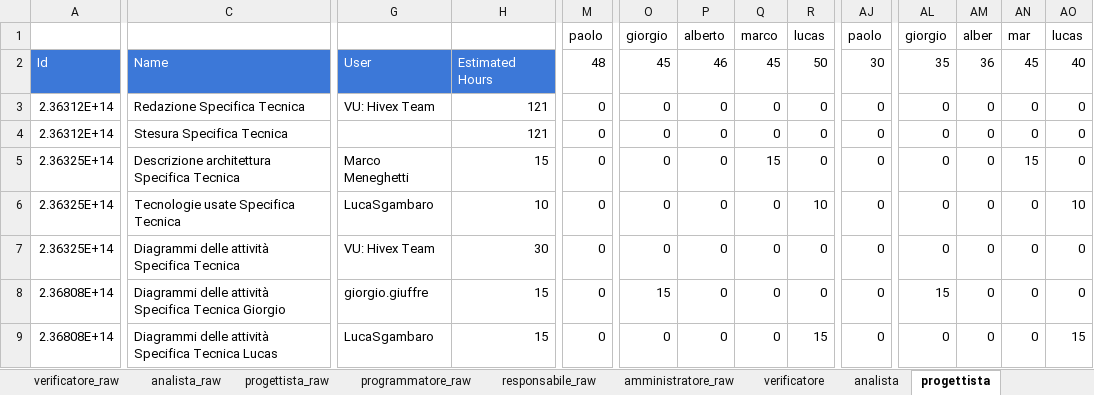
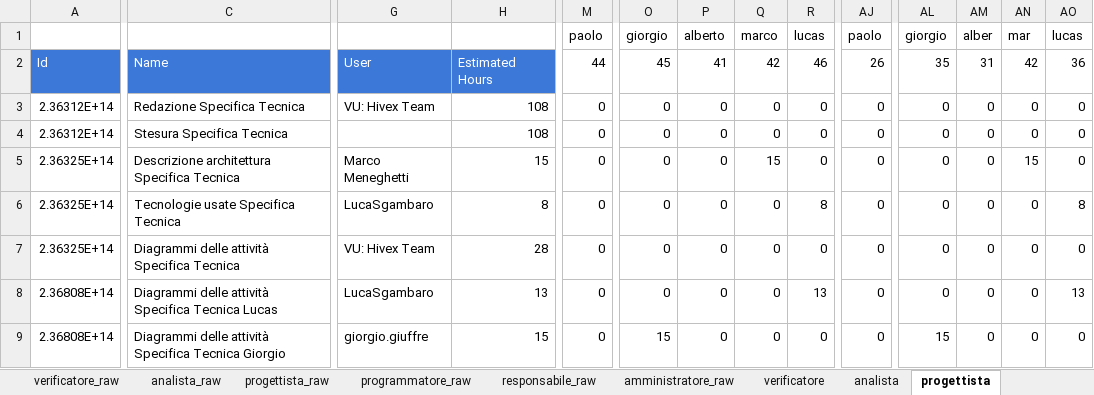
Before and after one commit to hivex-unipd/swedesigner-doc, an Excel workbook: doc/Esterni/Piano_di_progetto/files/grafici.xlsx, sheet progettista, drawn as a sheet; only a part is shown, gaps mark what is left out; values as stored, in another font and other column widths than the file's, no borders; the diff covers the shown part only; the diff names each change by its address in the sheet, - before the commit and + after, or states it on an @@ line.

```diff
--- a/doc/Esterni/Piano_di_progetto/files/grafici.xlsx (sheet progettista)
+++ b/doc/Esterni/Piano_di_progetto/files/grafici.xlsx (sheet progettista)
-M2: 48
+M2: 44
-P2: 46
+P2: 41
-Q2: 45
+Q2: 42
-R2: 50
+R2: 46
-AJ2: 30
+AJ2: 26
-AM2: 36
+AM2: 31
-AN2: 45
+AN2: 42
-AO2: 40
+AO2: 36
-H3:H4: 121
+H3:H4: 108
-H6: 10
+H6: 8
-R6: 10
+R6: 8
-AO6: 10
+AO6: 8
-H7: 30
+H7: 28
-C8: …Specifica Tecnica Giorgio
+C8: …Specifica Tecnica Lucas
-G8: giorgio.giuffre
+G8: LucaSgambaro
-H8: 15
+H8: 13
-O8: 15
+O8: 0
-R8: 0
+R8: 13
-AL8: 15
+AL8: 0
-AO8: 0
+AO8: 13
-C9: …Specifica Tecnica Lucas
+C9: …Specifica Tecnica Giorgio
-G9: LucaSgambaro
+G9: giorgio.giuffre
-O9: 0
+O9: 15
-R9: 15
+R9: 0
-AL9: 0
+AL9: 15
-AO9: 15
+AO9: 0
```
Also changed, not shown: 2 moved rows and 28 edited cells elsewhere in this sheet, sheet progettista_raw, sheet GRAFICI PA, sheet GRAFICI, sheet GRAFICI rendicontabili, sheet GRAFICI VV, sheet GRAFICI ARI, 2 more sheets, formulas that keep their value, charts or pictures.
